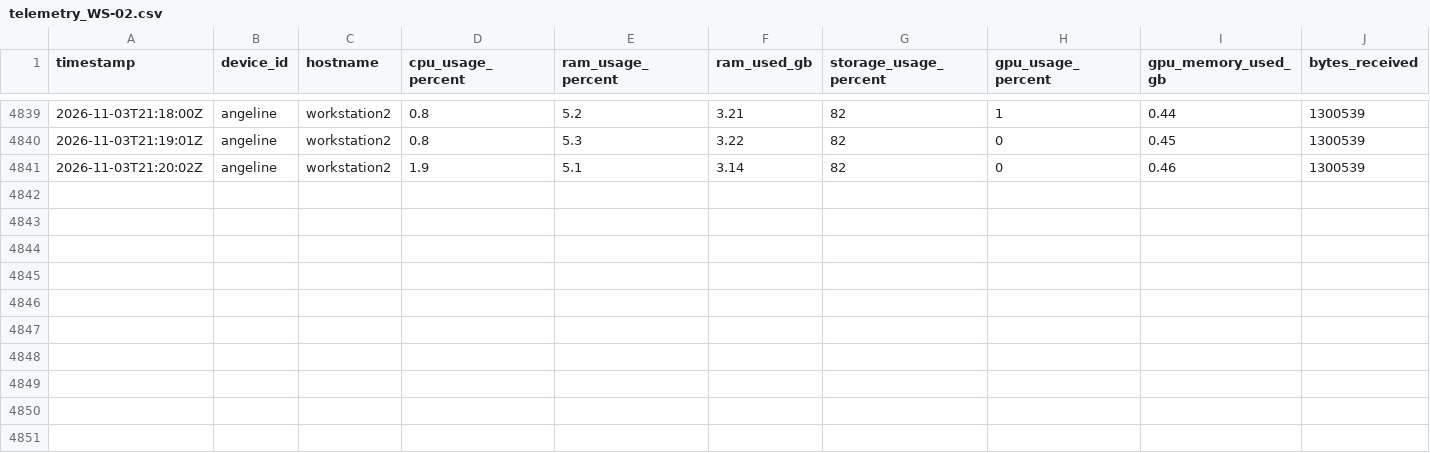
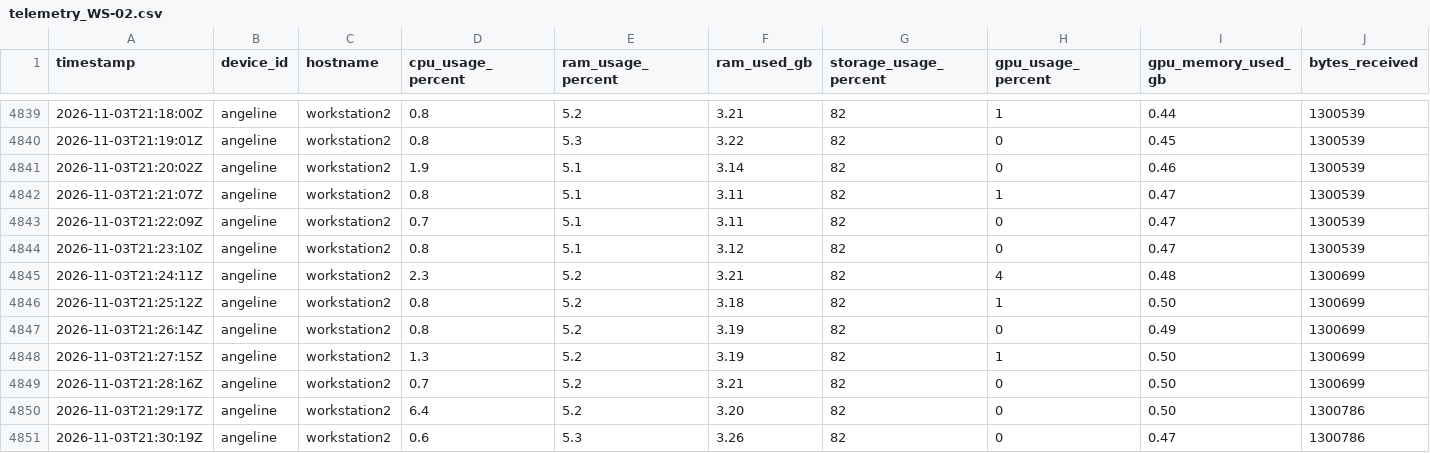
Before and after one commit to SavIA-Lab/savia-traffic, a CSV file: dashboard/data/telemetry_WS-02.csv, drawn as a sheet; only a part is shown, gaps mark what is left out; rows hold the shown columns only; the diff names each change by its address in the sheet, - before the commit and + after, or states it on an @@ line.

Commit message:
data: workstation02 telemetry 2026-11-03T21:30:20Z

```diff
--- a/dashboard/data/telemetry_WS-02.csv
+++ b/dashboard/data/telemetry_WS-02.csv
+row 4842: 2026-11-03T21:21:07Z | angeline | workstation2 | 0.8 | 5.1 | 3.11 | 82 | 1 | 0.47 | 1300539
+row 4843: 2026-11-03T21:22:09Z | angeline | workstation2 | 0.7 | 5.1 | 3.11 | 82 | 0 | 0.47 | 1300539
+row 4844: 2026-11-03T21:23:10Z | angeline | workstation2 | 0.8 | 5.1 | 3.12 | 82 | 0 | 0.47 | 1300539
+row 4845: 2026-11-03T21:24:11Z | angeline | workstation2 | 2.3 | 5.2 | 3.21 | 82 | 4 | 0.48 | 1300699
+row 4846: 2026-11-03T21:25:12Z | angeline | workstation2 | 0.8 | 5.2 | 3.18 | 82 | 1 | 0.50 | 1300699
+row 4847: 2026-11-03T21:26:14Z | angeline | workstation2 | 0.8 | 5.2 | 3.19 | 82 | 0 | 0.49 | 1300699
+row 4848: 2026-11-03T21:27:15Z | angeline | workstation2 | 1.3 | 5.2 | 3.19 | 82 | 1 | 0.50 | 1300699
+row 4849: 2026-11-03T21:28:16Z | angeline | workstation2 | 0.7 | 5.2 | 3.21 | 82 | 0 | 0.50 | 1300699
+row 4850: 2026-11-03T21:29:17Z | angeline | workstation2 | 6.4 | 5.2 | 3.20 | 82 | 0 | 0.50 | 1300786
+row 4851: 2026-11-03T21:30:19Z | angeline | workstation2 | 0.6 | 5.3 | 3.26 | 82 | 0 | 0.47 | 1300786
```
